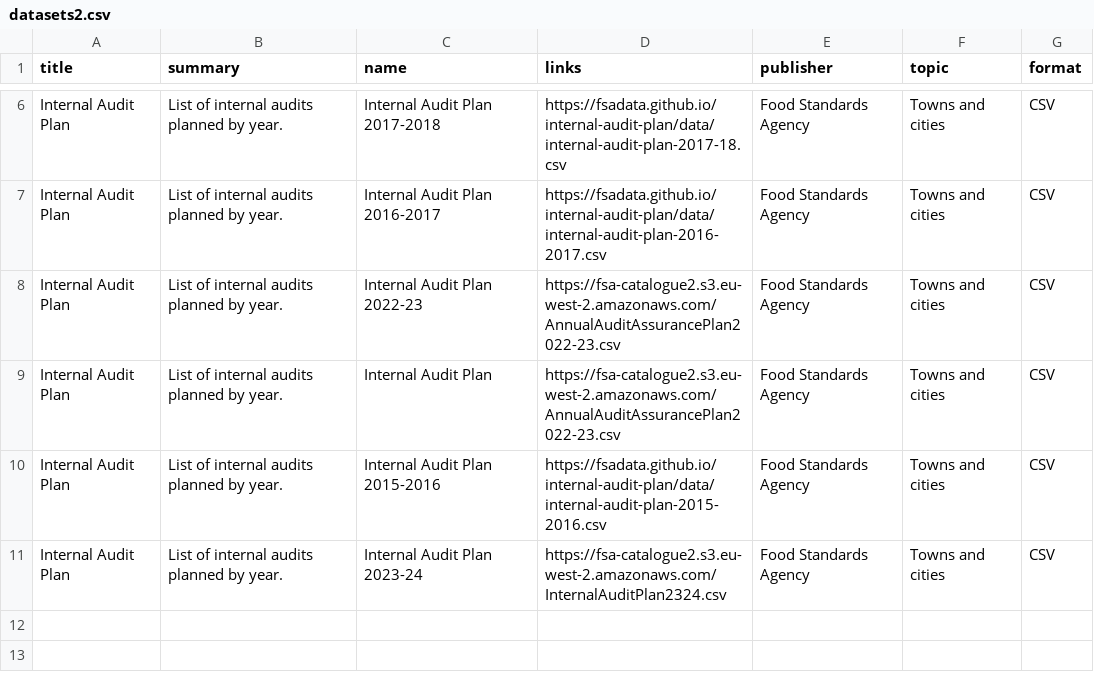
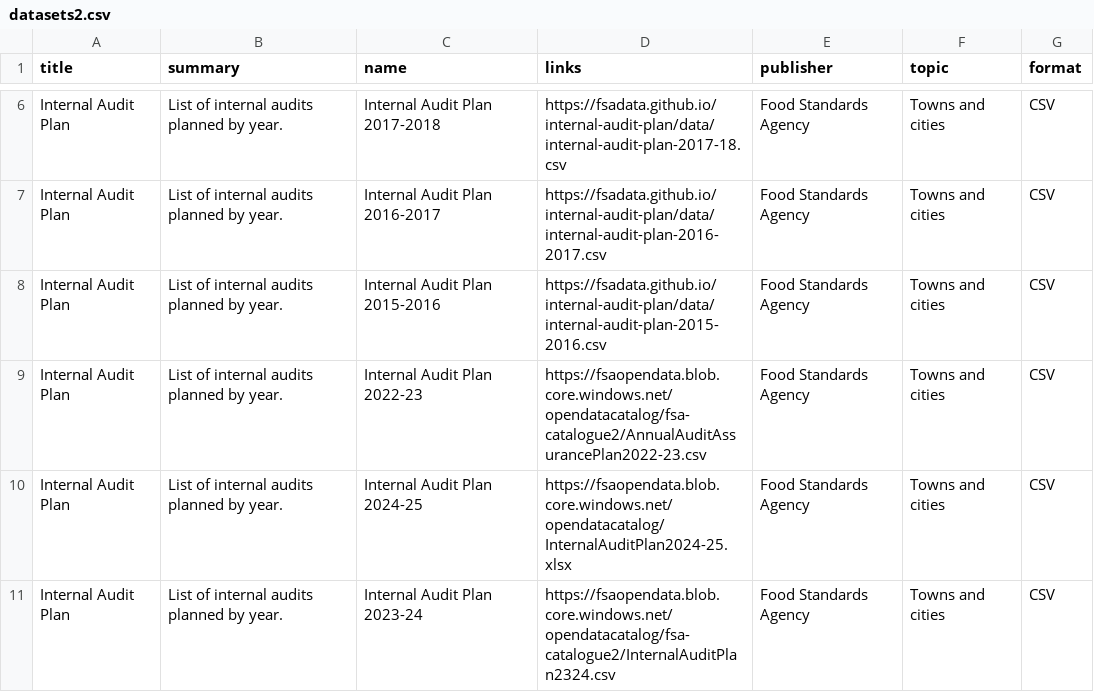
Before and after one commit to lalisalala/datasetdiscovery, a CSV file: datasets2.csv, drawn as a sheet; only a part is shown, gaps mark what is left out.

```diff
--- a/datasets2.csv
+++ b/datasets2.csv
@@ -7,5 +7,5 @@ Internal Audit Plan,List of internal audits planned by year.,Internal Audit Plan
 Internal Audit Plan,List of internal audits planned by year.,Internal Audit Plan 2016-2017,https://fsadata.github.io/internal-audit-plan/data/internal-audit-plan-2016-2017.csv,Food Standards Agency,Towns and cities,CSV
-Internal Audit Plan,List of internal audits planned by year.,Internal Audit Plan 2022-23,https://fsa-catalogue2.s3.eu-west-2.amazonaws.com/AnnualAuditAssurancePlan2022-23.csv,Food Standards Agency,Towns and cities,CSV
-Internal Audit Plan,List of internal audits planned by year.,Internal Audit Plan,https://fsa-catalogue2.s3.eu-west-2.amazonaws.com/AnnualAuditAssurancePlan2022-23.csv,Food Standards Agency,Towns and cities,CSV
 Internal Audit Plan,List of internal audits planned by year.,Internal Audit Plan 2015-2016,https://fsadata.github.io/internal-audit-plan/data/internal-audit-plan-2015-2016.csv,Food Standards Agency,Towns and cities,CSV
-Internal Audit Plan,List of internal audits planned by year.,Internal Audit Plan 2023-24,https://fsa-catalogue2.s3.eu-west-2.amazonaws.com/InternalAuditPlan2324.csv,Food Standards Agency,Towns and cities,CSV
+Internal Audit Plan,List of internal audits planned by year.,Internal Audit Plan 2022-23,https://fsaopendata.blob.core.windows.net/opendatacatalog/fsa-catalogue2/AnnualAuditAssurancePlan2022-23.csv,Food Standards Agency,Towns and cities,CSV
+Internal Audit Plan,List of internal audits planned by year.,Internal Audit Plan 2024-25,https://fsaopendata.blob.core.windows.net/opendatacatalog/InternalAuditPlan2024-25.xlsx,Food Standards Agency,Towns and cities,CSV
+Internal Audit Plan,List of internal audits planned by year.,Internal Audit Plan 2023-24,https://fsaopendata.blob.core.windows.net/opendatacatalog/fsa-catalogue2/InternalAuditPlan2324.csv,Food Standards Agency,Towns and cities,CSV
```
Also changed, not shown: datasets.csv, 5 other files.
